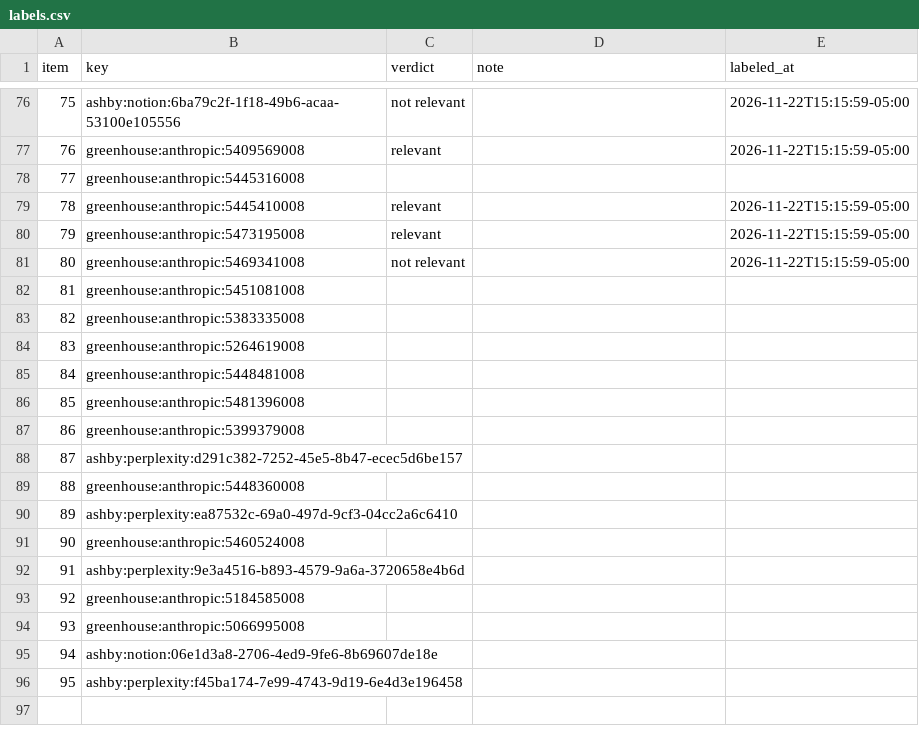
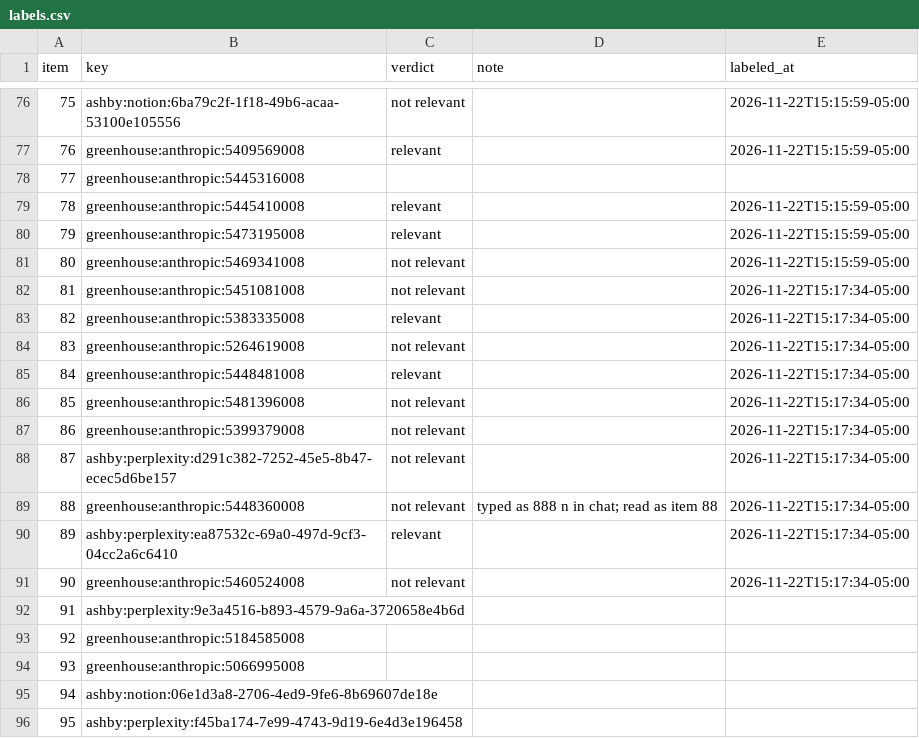
Before and after one commit to nikbearbrown/info-7375-prompt-engineering-for-generative-ai, a CSV file: fall-2026/rayudu-h/js3-filter-tool-score/audit/labels.csv, drawn as a sheet; only a part is shown, gaps mark what is left out.

```diff
--- a/fall-2026/rayudu-h/js3-filter-tool-score/audit/labels.csv
+++ b/fall-2026/rayudu-h/js3-filter-tool-score/audit/labels.csv
@@ -81,12 +81,12 @@ item,key,verdict,note,labeled_at
 80,greenhouse:anthropic:5469341008,not relevant,,2026-11-22T15:15:59-05:00
-81,greenhouse:anthropic:5451081008,,,
-82,greenhouse:anthropic:5383335008,,,
-83,greenhouse:anthropic:5264619008,,,
-84,greenhouse:anthropic:5448481008,,,
-85,greenhouse:anthropic:5481396008,,,
-86,greenhouse:anthropic:5399379008,,,
-87,ashby:perplexity:d291c382-7252-45e5-8b47-ecec5d6be157,,,
-88,greenhouse:anthropic:5448360008,,,
-89,ashby:perplexity:ea87532c-69a0-497d-9cf3-04cc2a6c6410,,,
-90,greenhouse:anthropic:5460524008,,,
+81,greenhouse:anthropic:5451081008,not relevant,,2026-11-22T15:17:34-05:00
+82,greenhouse:anthropic:5383335008,relevant,,2026-11-22T15:17:34-05:00
+83,greenhouse:anthropic:5264619008,not relevant,,2026-11-22T15:17:34-05:00
+84,greenhouse:anthropic:5448481008,relevant,,2026-11-22T15:17:34-05:00
+85,greenhouse:anthropic:5481396008,not relevant,,2026-11-22T15:17:34-05:00
+86,greenhouse:anthropic:5399379008,not relevant,,2026-11-22T15:17:34-05:00
+87,ashby:perplexity:d291c382-7252-45e5-8b47-ecec5d6be157,not relevant,,2026-11-22T15:17:34-05:00
+88,greenhouse:anthropic:5448360008,not relevant,typed as 888 n in chat; read as item 88,2026-11-22T15:17:34-05:00
+89,ashby:perplexity:ea87532c-69a0-497d-9cf3-04cc2a6c6410,relevant,,2026-11-22T15:17:34-05:00
+90,greenhouse:anthropic:5460524008,not relevant,,2026-11-22T15:17:34-05:00
 91,ashby:perplexity:9e3a4516-b893-4579-9a6a-3720658e4b6d,,,
```
